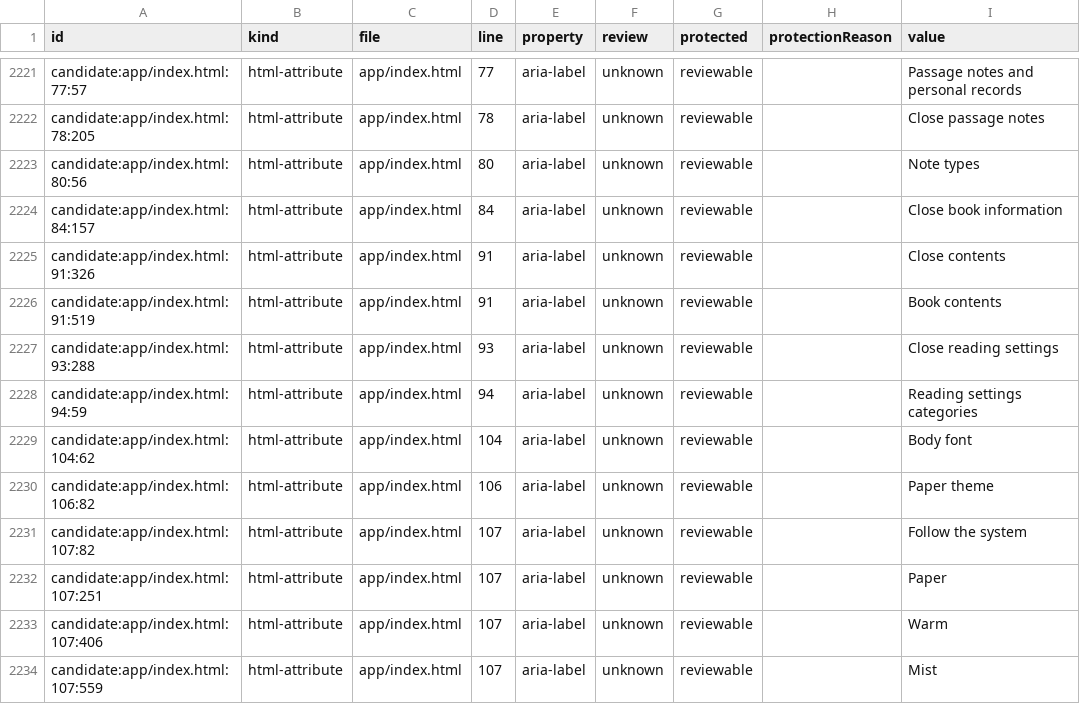
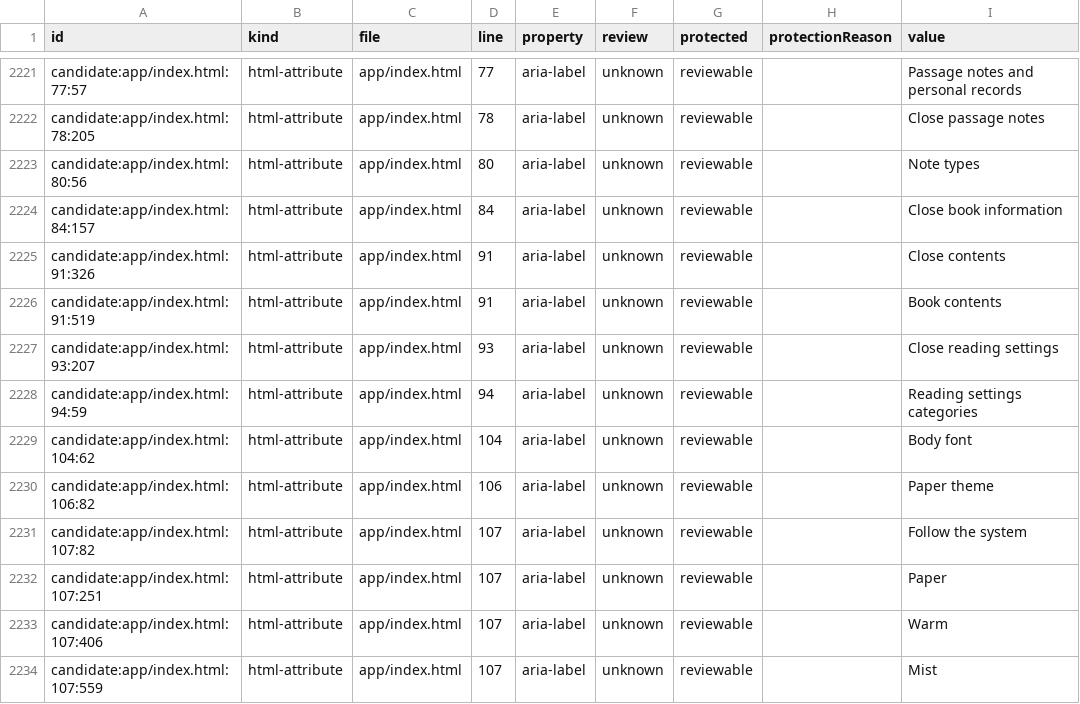
Before and after one commit to getyak/leafhour, a CSV file: docs/copy/copy-candidates.csv, drawn as a sheet; only a part is shown, gaps mark what is left out; the diff covers the shown part only.

```diff
--- a/docs/copy/copy-candidates.csv
+++ b/docs/copy/copy-candidates.csv
@@ -2237,3 +2237,3 @@ candidate:app/index.html:91:326,html-attribute,app/index.html,91,aria-label,unkn
 candidate:app/index.html:91:519,html-attribute,app/index.html,91,aria-label,unknown,reviewable,,Book contents
-candidate:app/index.html:93:288,html-attribute,app/index.html,93,aria-label,unknown,reviewable,,Close reading settings
+candidate:app/index.html:93:207,html-attribute,app/index.html,93,aria-label,unknown,reviewable,,Close reading settings
 candidate:app/index.html:94:59,html-attribute,app/index.html,94,aria-label,unknown,reviewable,,Reading settings categories
```
Also changed, not shown: 1 added row, 1 removed row and 8 edited cells elsewhere in this file, docs/copy/copy-inventory.csv, 25 other files.
